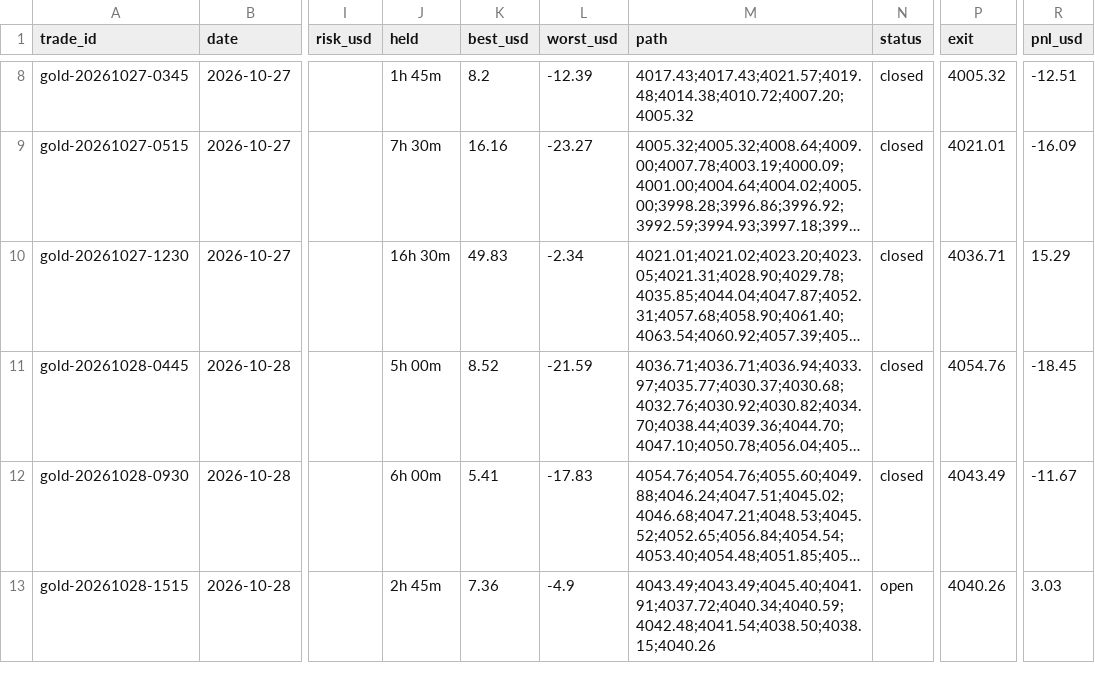
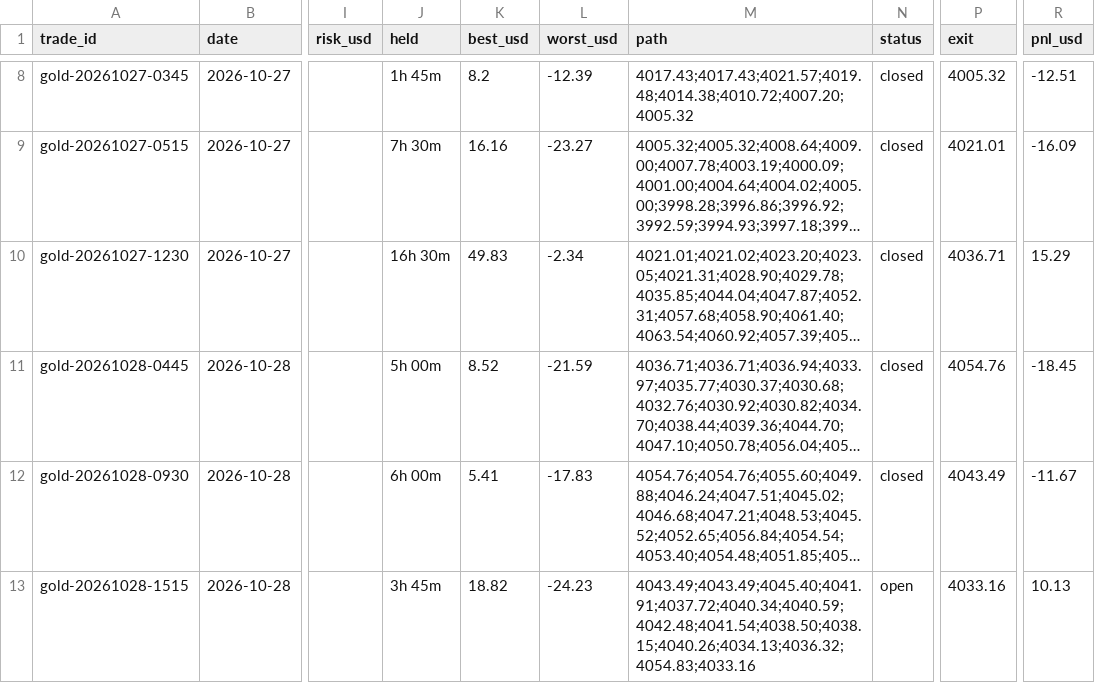
Before and after one commit to debtsolverscanada-lgtm/trading-results, a CSV file: data/gold_trades.csv, drawn as a sheet; only a part is shown, gaps mark what is left out; long unchanged cells end in …; the diff names each change by its address in the sheet, - before the commit and + after, or states it on an @@ line.

```diff
--- a/data/gold_trades.csv
+++ b/data/gold_trades.csv
-J13 (held): 2h 45m
+J13 (held): 3h 45m
-K13 (best_usd): 7.36
+K13 (best_usd): 18.82
-L13 (worst_usd): -4.9
+L13 (worst_usd): -24.23
-M13 (path): 4043.49;4043.49;4045.40;4041.91;4037.72;4040.34;4040.59;4042.48;4041.54;4038.50;4038.15;4040.26
+M13 (path): 4043.49;4043.49;4045.40;4041.91;4037.72;4040.34;4040.59;4042.48;4041.54;4038.50;4038.15;4040.26;4034.13;4036.32;4054.83;4033.16
-P13 (exit): 4040.26
+P13 (exit): 4033.16
-R13 (pnl_usd): 3.03
+R13 (pnl_usd): 10.13
```
Also changed, not shown: data/gold_asia5_status.csv, data/gold_asia_trades.csv, 6 other files.
